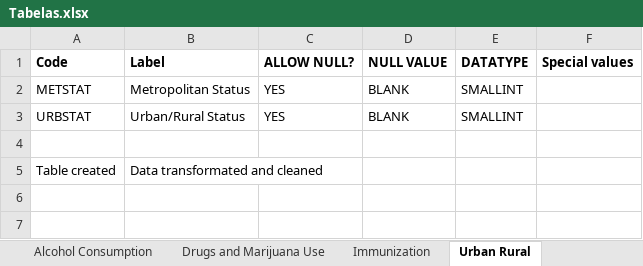
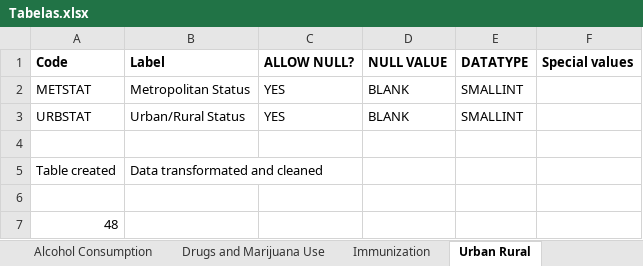
Before and after one commit to phbonamin/BRFSS-Social-Survey-2021-Analysis, an Excel workbook: Data/Tabelas.xlsx, sheet Urban Rural, drawn as a sheet; values as stored, in another font and other column widths than the file's, no borders; the diff names each change by its address in the sheet, - before the commit and + after, or states it on an @@ line.

```diff
--- a/Data/Tabelas.xlsx (sheet Urban Rural)
+++ b/Data/Tabelas.xlsx (sheet Urban Rural)
+row 6: (empty)
+row 7: 48
```
Also changed, not shown: sheet Exercise, sheet Asthma Status, sheet Drugs and Marijuana Use, sheet Immunization, sheet Health Status, sheet Alcohol Consumption, 2 more sheets, 8 other files.
